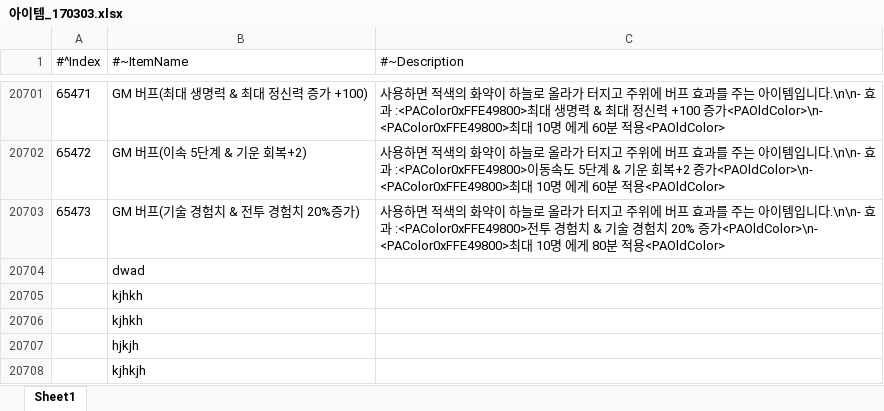
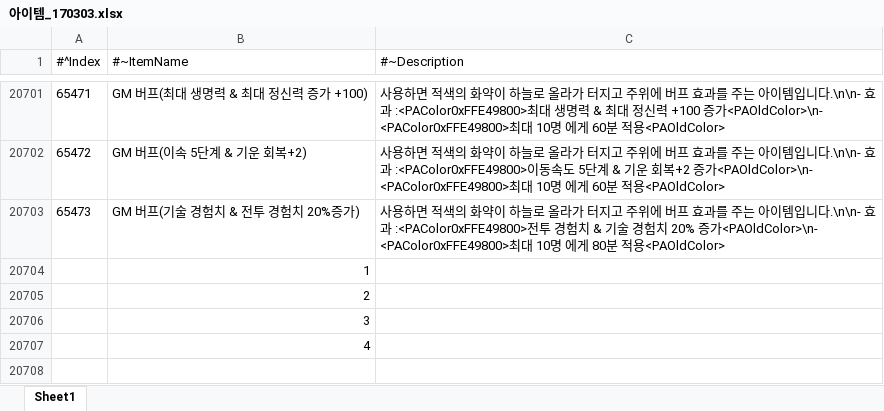
Before and after one commit to janghokonh/strike123_git_test, an Excel workbook: 아이템_170303.xlsx, sheet Sheet1, drawn as a sheet; only a part is shown, gaps mark what is left out; values as stored, in another font and other column widths than the file's, no borders; the diff names each change by its address in the sheet, - before the commit and + after, or states it on an @@ line.

Commit message:
시트 테스트

```diff
--- a/아이템_170303.xlsx (sheet Sheet1)
+++ b/아이템_170303.xlsx (sheet Sheet1)
-B20704 (#~ItemName): dwad
+B20704 (#~ItemName): 1
-B20705 (#~ItemName): kjhkh
+B20705 (#~ItemName): 2
-B20706 (#~ItemName): kjhkh
+B20706 (#~ItemName): 3
-B20707 (#~ItemName): hjkjh
+B20707 (#~ItemName): 4
-row 20708:  | kjhkjh
```
